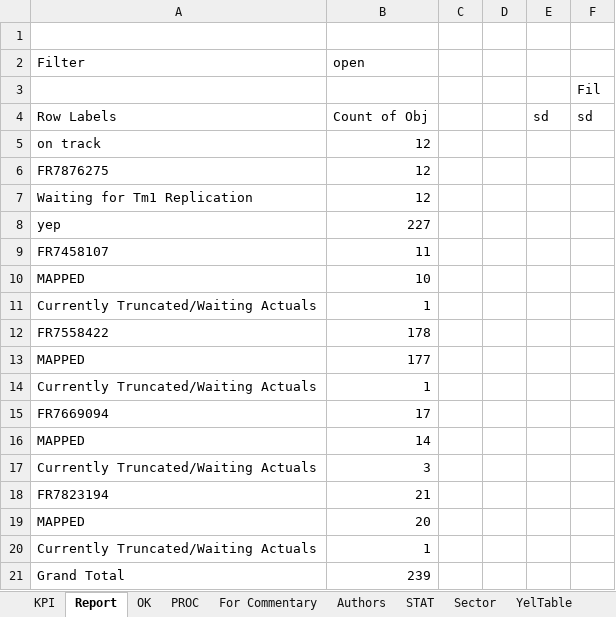
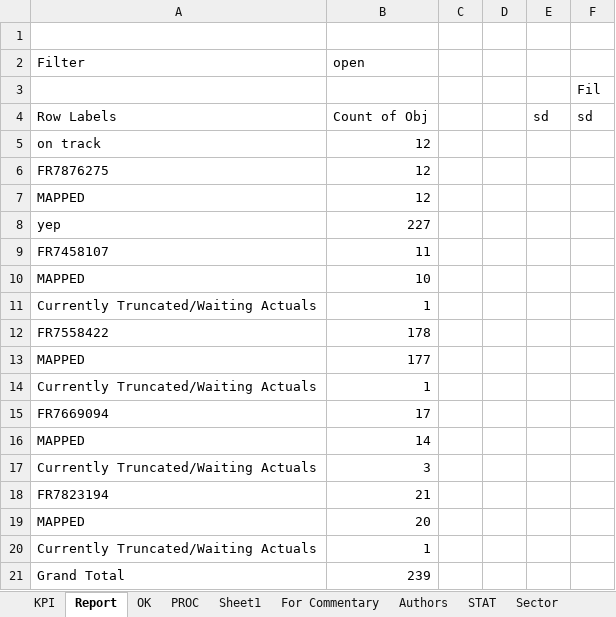
Before and after one commit to violencepierre/GCOH-Tickets-for-Processing, an Excel workbook: F3 2024 mappings.xlsx, sheet Report, drawn as a sheet; values as stored, in another font and other column widths than the file's, no borders; conditional formats not drawn; the diff names each change by its address in the sheet, - before the commit and + after, or states it on an @@ line.

```diff
--- a/F3 2024 mappings.xlsx (sheet Report)
+++ b/F3 2024 mappings.xlsx (sheet Report)
+sheet tab: Sheet1
-A7 (Filter): Waiting for Tm1 Replication
+A7 (Filter): MAPPED
```
Also changed, not shown: sheet PROC, sheet KPI, sheet OK, hidden cells.
